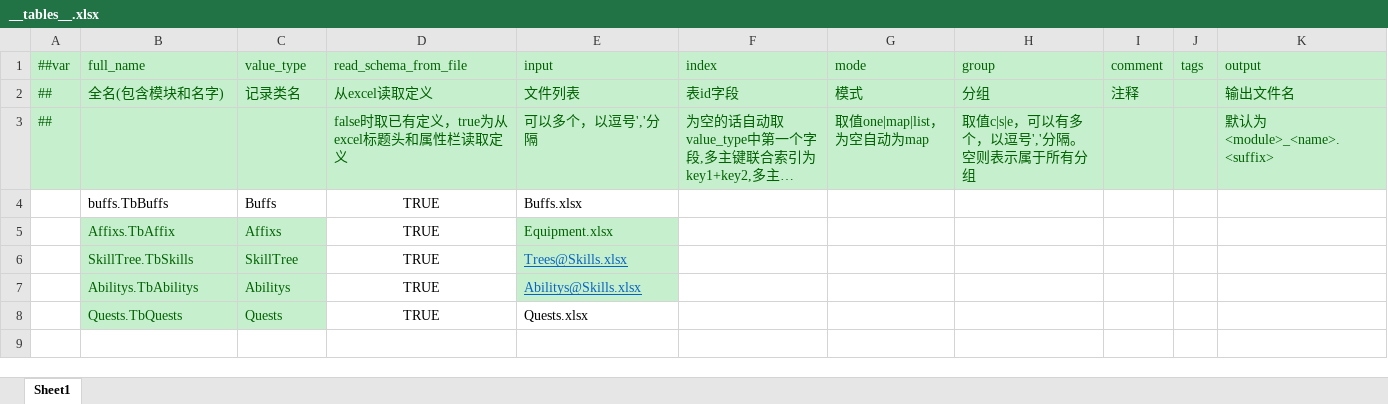
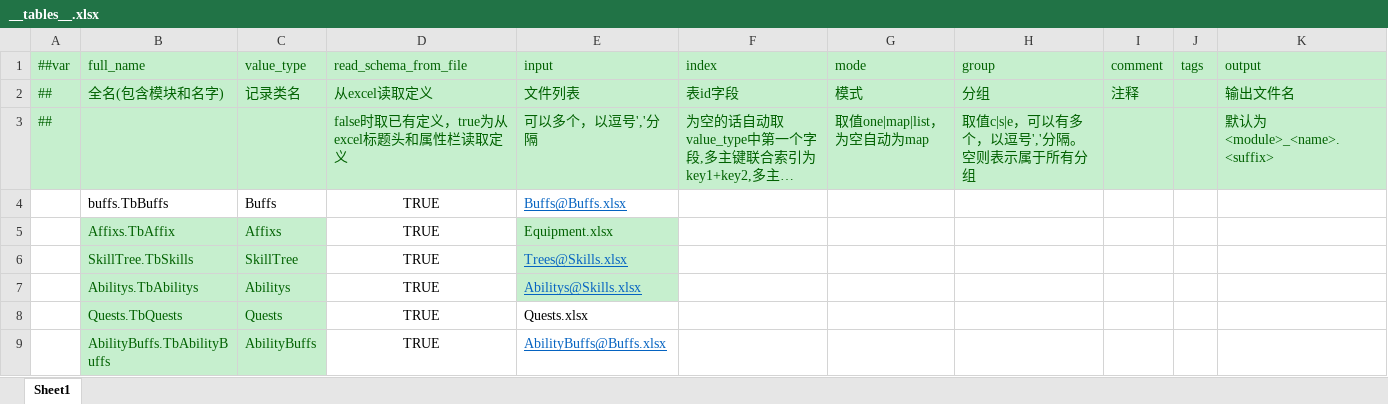
Before and after one commit to Abab-bk/AwesomeRPG, an Excel workbook: DataBase/Datas/__tables__.xlsx, sheet Sheet1, drawn as a sheet; long unchanged cells end in …; values as stored, in another font and other column widths than the file's, no borders; the diff names each change by its address in the sheet, - before the commit and + after, or states it on an @@ line.

```diff
--- a/DataBase/Datas/__tables__.xlsx (sheet Sheet1)
+++ b/DataBase/Datas/__tables__.xlsx (sheet Sheet1)
-E4 (input): Buffs.xlsx
+E4 (input): Buffs@Buffs.xlsx
@@ E4 underline: off → on, text colour: black → #0563C1 @@
+row 9:  | AbilityBuffs.TbAbilityBuffs | AbilityBuffs | TRUE | AbilityBuffs@Buffs.xlsx
```
Also changed, not shown: DataBase/Datas/Buffs.xlsx, DataBase/Datas/Skills.xlsx, 55 other files.
